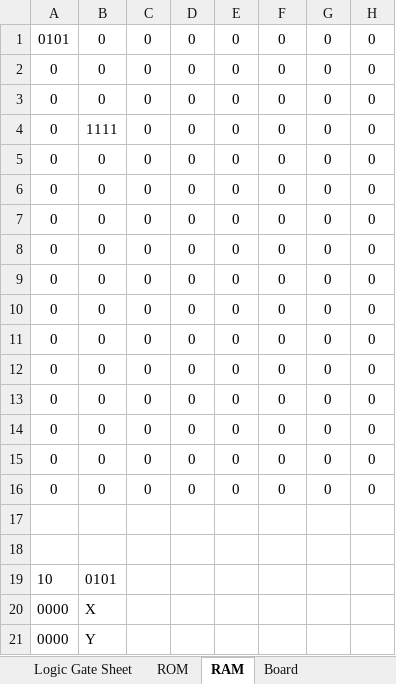
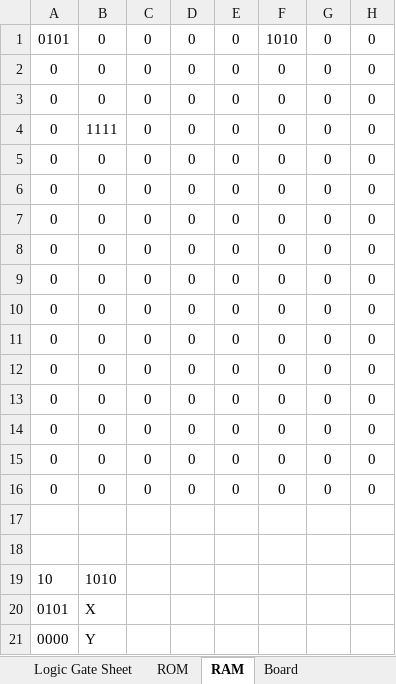
Before and after one commit to Nadelio/ePU, an Excel workbook: CPU in Excel MAIN.xlsm, sheet RAM, drawn as a sheet; only a part is shown; values as stored, in another font and other column widths than the file's, no borders; conditional formats not drawn; the diff names each change by its address in the sheet, - before the commit and + after, or states it on an @@ line.

```diff
--- a/CPU in Excel MAIN.xlsm (sheet RAM)
+++ b/CPU in Excel MAIN.xlsm (sheet RAM)
-F1: 0
+F1: 1010
-B19: 0101
+B19: 1010
-A20: 0000
+A20: 0101
```
Also changed, not shown: sheet Logic Gate Sheet, eBF Compiler and Parser.xlsx.
